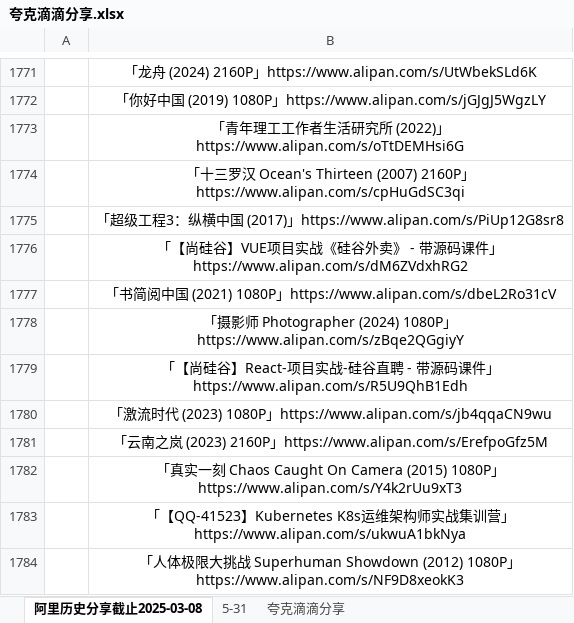
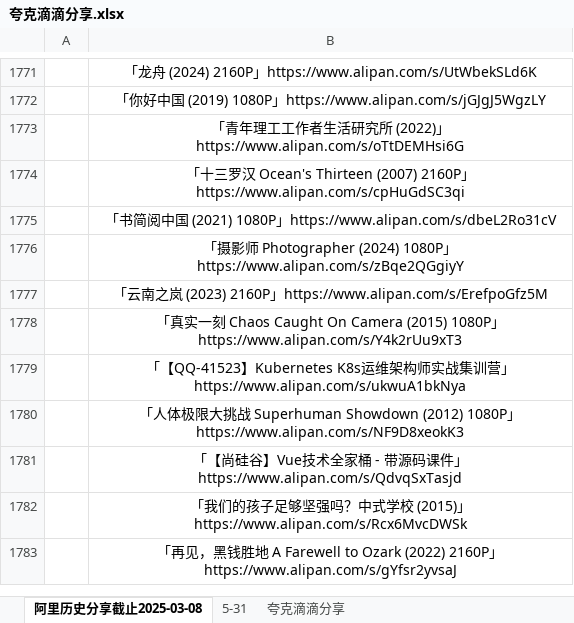
Before and after one commit to mitjavaz/memo, an Excel workbook: .ready/夸克滴滴分享.xlsx, sheet 阿里历史分享截止2025-03-08, drawn as a sheet; only a part is shown, gaps mark what is left out; the shorter side is filled out with more unchanged rows; values as stored, in another font and other column widths than the file's, no borders; the diff names each change by its address in the sheet, - before the commit and + after, or states it on an @@ line.

```diff
--- a/.ready/夸克滴滴分享.xlsx (sheet 阿里历史分享截止2025-03-08)
+++ b/.ready/夸克滴滴分享.xlsx (sheet 阿里历史分享截止2025-03-08)
-row 1775:  | 「超级工程3：纵横中国 (2017)」https://www.alipan.com/s/PiUp12G8sr8
-row 1776:  | 「【尚硅谷】VUE项目实战《硅谷外卖》 - 带源码课件」https://www.alipan.com/s/dM6ZVdxhRG2
-row 1779:  | 「【尚硅谷】React-项目实战-硅谷直聘 - 带源码课件」https://www.alipan.com/s/R5U9QhB1Edh
-row 1780:  | 「激流时代 (2023) 1080P」https://www.alipan.com/s/jb4qqaCN9wu
```
Also changed, not shown: sheet 5-31, sheet 夸克滴滴分享, 8 other files.
